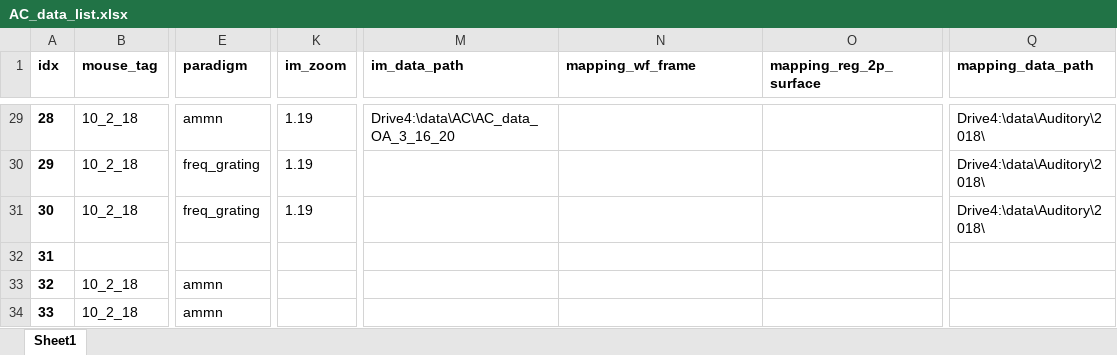
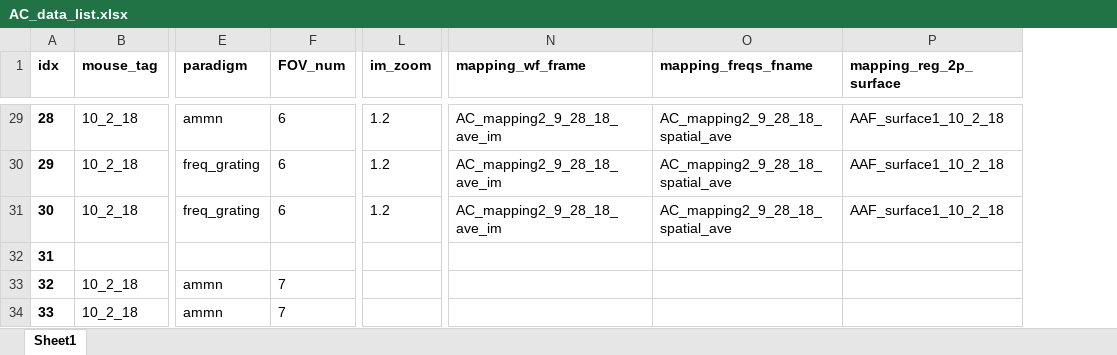
Before and after one commit to shymkivy/AC_2p_analysis, an Excel workbook: AC_data_list.xlsx, sheet Sheet1, drawn as a sheet; only a part is shown, gaps mark what is left out; values as stored, in another font and other column widths than the file's, no borders; removed rows and columns are numbered as before the commit, all else as after; the diff covers the shown part only; the diff names each change by its address in the sheet, - before the commit and + after, or states it on an @@ line.

```diff
--- a/AC_data_list.xlsx (sheet Sheet1)
+++ b/AC_data_list.xlsx (sheet Sheet1)
+column F (FOV_num), rows 29-34: 6 | 6 | 6 |  | 7 | 7
-column M (im_data_path), row 29: Drive4:\data\AC\AC_data_OA_3_16_20
+column O (mapping_freqs_fname), rows 29-31: all AC_mapping2_9_28_18_spatial_ave
-column Q (mapping_data_path), rows 29-31: all Drive4:\data\Auditory\2018\
-L29:L31 (im_zoom): 1.19
+L29:L31 (im_zoom): 1.2
-N29:N31 (mapping_wf_frame): (empty)
+N29:N31 (mapping_wf_frame): AC_mapping2_9_28_18_ave_im
-P29:P31 (mapping_reg_2p_surface): (empty)
+P29:P31 (mapping_reg_2p_surface): AAF_surface1_10_2_18
```
Also changed, not shown: 45 edited cells elsewhere in this sheet, 5 other files.
